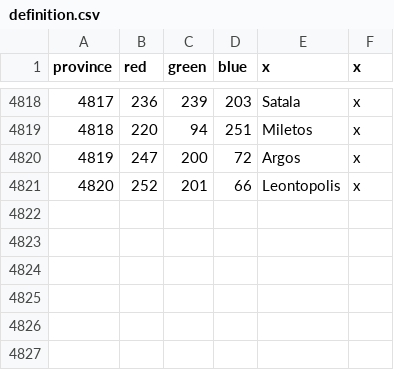
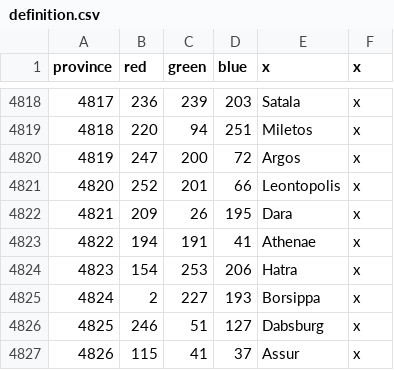
Before and after one commit to eympoin/Paganism-Hegemony, a CSV file: map/definition.csv, drawn as a sheet; only a part is shown, gaps mark what is left out.

Commit message:
pleins de nouvelles provinces

```diff
--- a/map/definition.csv
+++ b/map/definition.csv
@@ -4821 +4821,7 @@ province;red;green;blue;x;x
 4820;252;201;66;Leontopolis;x
+4821;209;26;195;Dara;x
+4822;194;191;41;Athenae;x
+4823;154;253;206;Hatra;x
+4824;2;227;193;Borsippa;x
+4825;246;51;127;Dabsburg;x
+4826;115;41;37;Assur;x
```
Also changed, not shown: 32 other files.
